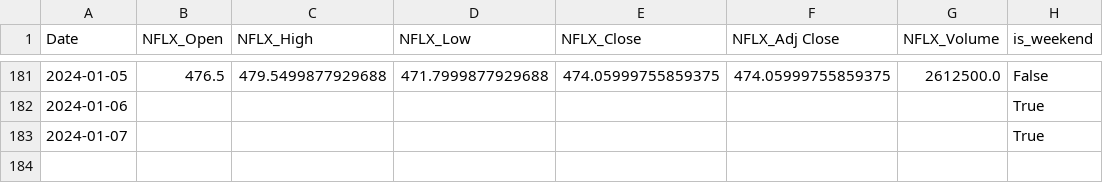
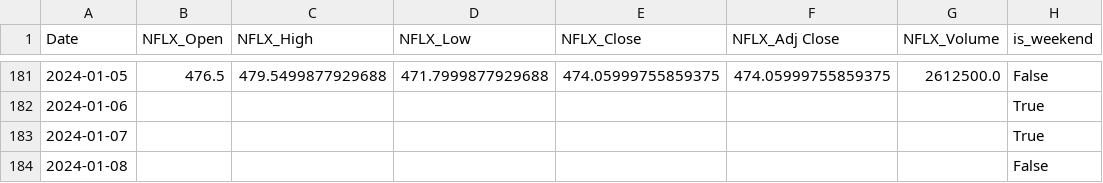
Before and after one commit to szymonsm/wjbvouvow480f2cwuvbog0, a CSV file: NFLX/raw_finance.csv, drawn as a sheet; only a part is shown, gaps mark what is left out; the diff names each change by its address in the sheet, - before the commit and + after, or states it on an @@ line.

Commit message:
Update NFLX finance 2024-01-08

```diff
--- a/NFLX/raw_finance.csv
+++ b/NFLX/raw_finance.csv
+row 184: 2024-01-08 |  |  |  |  |  |  | False
```
